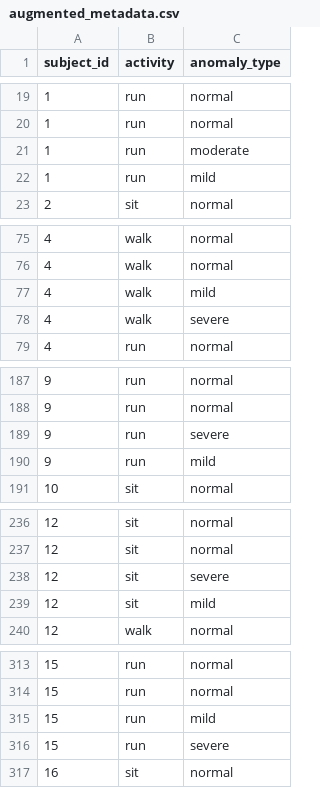
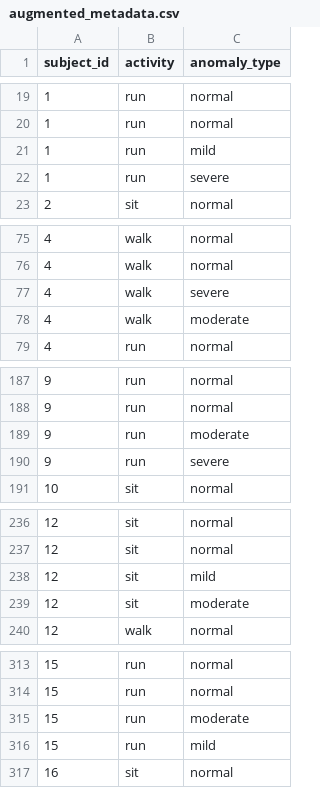
Before and after one commit to KingshukChatterjee007/AI-Integration-in-Wearables-for-Clot-Monitoring, a CSV file: preprocessed_data/augmented_metadata.csv, drawn as a sheet; only a part is shown, gaps mark what is left out; removed rows and columns are numbered as before the commit, all else as after; the diff covers the shown part only; the diff names each change by its address in the sheet, - before the commit and + after, or states it on an @@ line.

```diff
--- a/preprocessed_data/augmented_metadata.csv
+++ b/preprocessed_data/augmented_metadata.csv
-row 21: 1 | run | moderate
+row 22: 1 | run | severe
-row 77: 4 | walk | mild
+row 78: 4 | walk | moderate
+row 189: 9 | run | moderate
-row 190: 9 | run | mild
-row 238: 12 | sit | severe
+row 239: 12 | sit | moderate
+row 315: 15 | run | moderate
-row 316: 15 | run | severe
```
Also changed, not shown: 3 added rows, 3 removed rows, 5 moved rows and 57 edited cells elsewhere in this file, preprocessed_data/augmented_features.csv, 8 other files.
